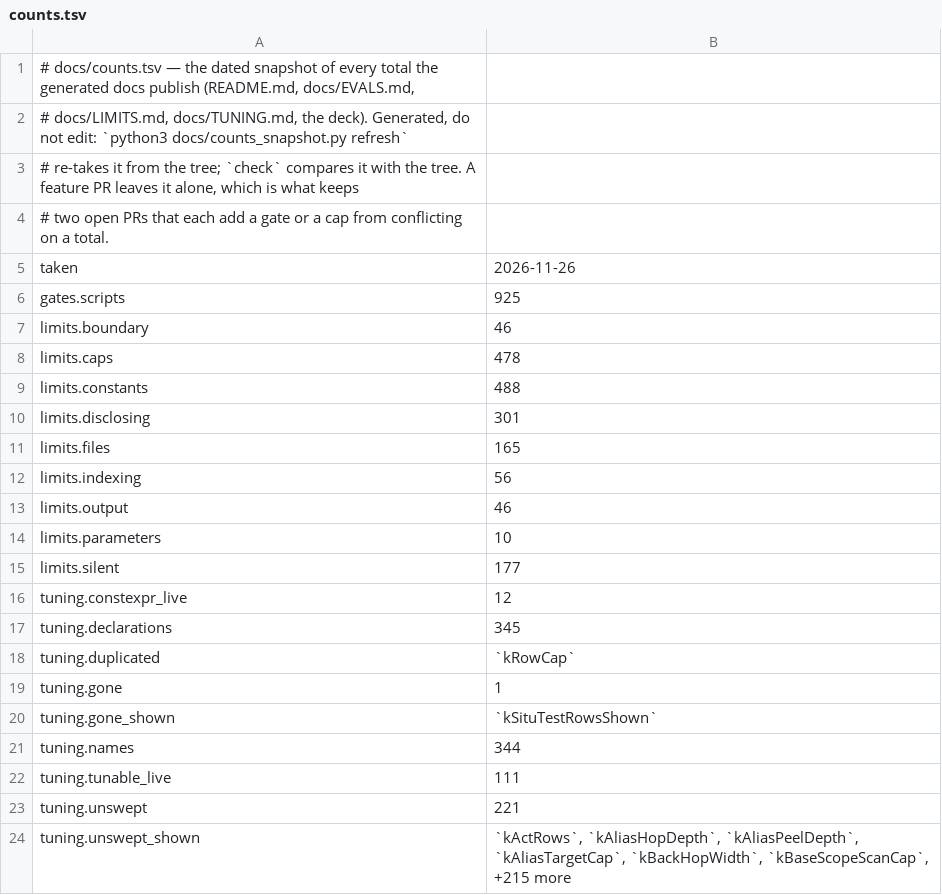
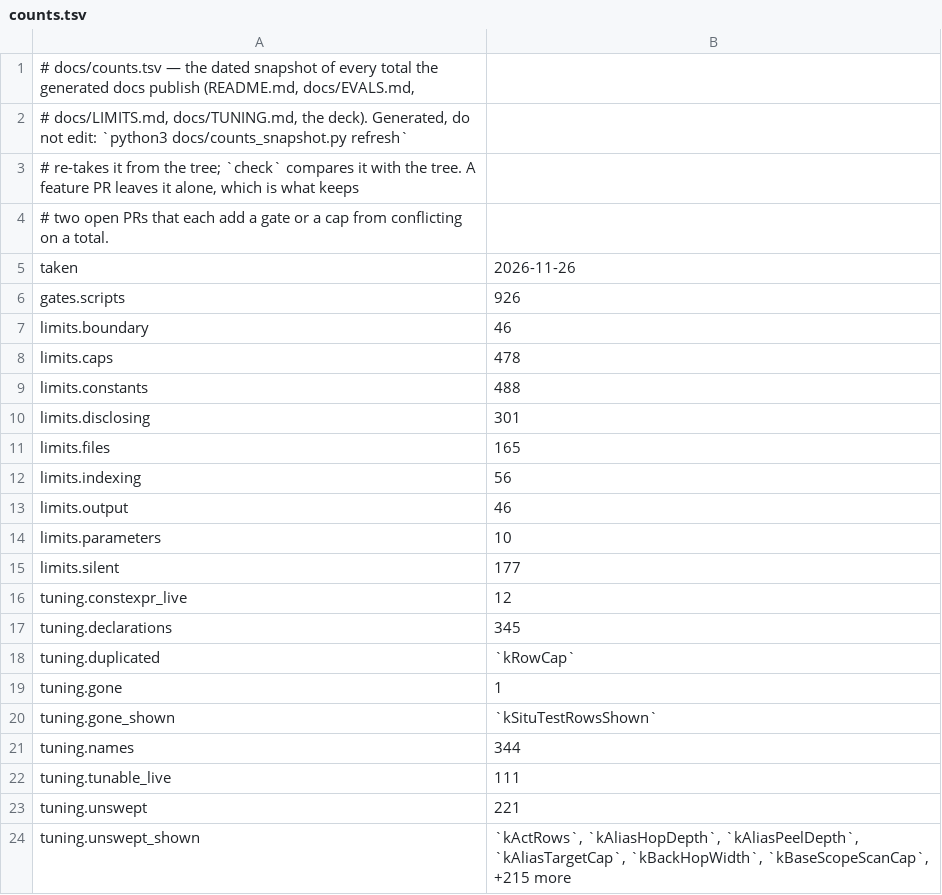
Before and after one commit to redhat-et/ripwire, a TSV file: docs/counts.tsv, drawn as a sheet.

```diff
--- a/docs/counts.tsv
+++ b/docs/counts.tsv
@@ -5,3 +5,3 @@
 taken	2026-11-26
-gates.scripts	925
+gates.scripts	926
 limits.boundary	46
```
Also changed, not shown: 3 other files.
